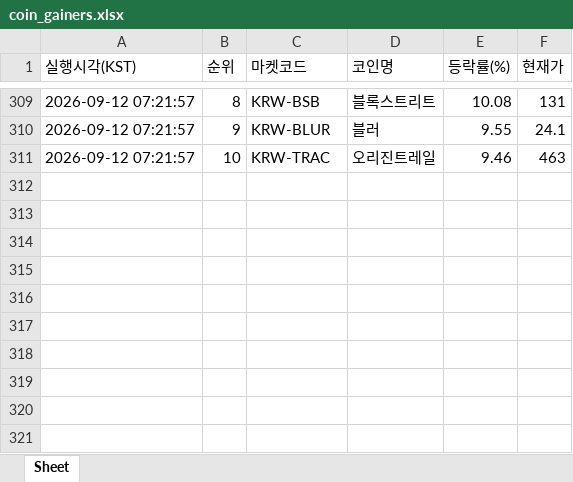
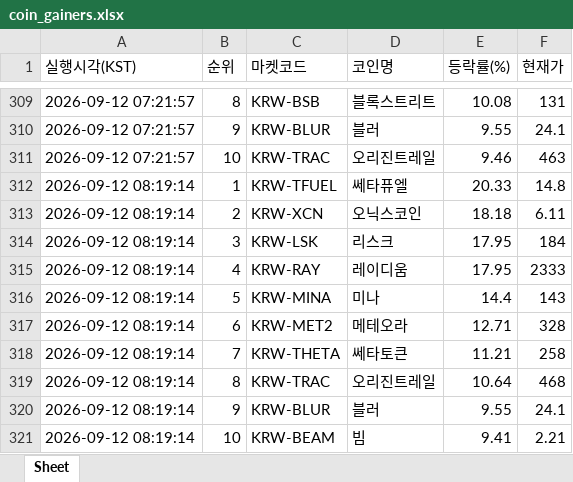
Before and after one commit to betterhwan-glitch/upbi-fire, an Excel workbook: coin_gainers.xlsx, sheet Sheet, drawn as a sheet; only a part is shown, gaps mark what is left out; values as stored, in another font and other column widths than the file's, no borders; the diff names each change by its address in the sheet, - before the commit and + after, or states it on an @@ line.

```diff
--- a/coin_gainers.xlsx (sheet Sheet)
+++ b/coin_gainers.xlsx (sheet Sheet)
+row 312: 2026-09-12 08:19:14 | 1 | KRW-TFUEL | 쎄타퓨엘 | 20.33 | 14.8
+row 313: 2026-09-12 08:19:14 | 2 | KRW-XCN | 오닉스코인 | 18.18 | 6.11
+row 314: 2026-09-12 08:19:14 | 3 | KRW-LSK | 리스크 | 17.95 | 184
+row 315: 2026-09-12 08:19:14 | 4 | KRW-RAY | 레이디움 | 17.95 | 2333
+row 316: 2026-09-12 08:19:14 | 5 | KRW-MINA | 미나 | 14.4 | 143
+row 317: 2026-09-12 08:19:14 | 6 | KRW-MET2 | 메테오라 | 12.71 | 328
+row 318: 2026-09-12 08:19:14 | 7 | KRW-THETA | 쎄타토큰 | 11.21 | 258
+row 319: 2026-09-12 08:19:14 | 8 | KRW-TRAC | 오리진트레일 | 10.64 | 468
+row 320: 2026-09-12 08:19:14 | 9 | KRW-BLUR | 블러 | 9.55 | 24.1
+row 321: 2026-09-12 08:19:14 | 10 | KRW-BEAM | 빔 | 9.41 | 2.21
```
